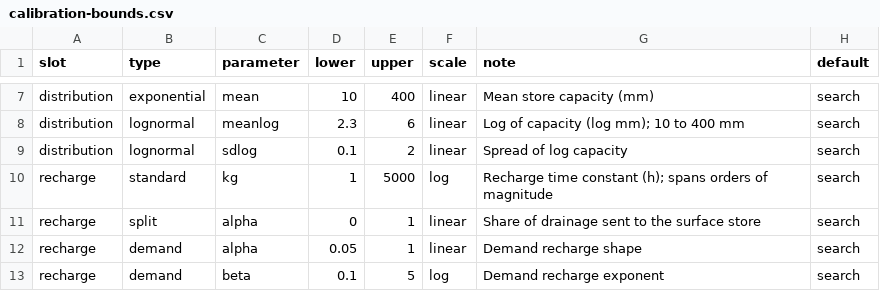
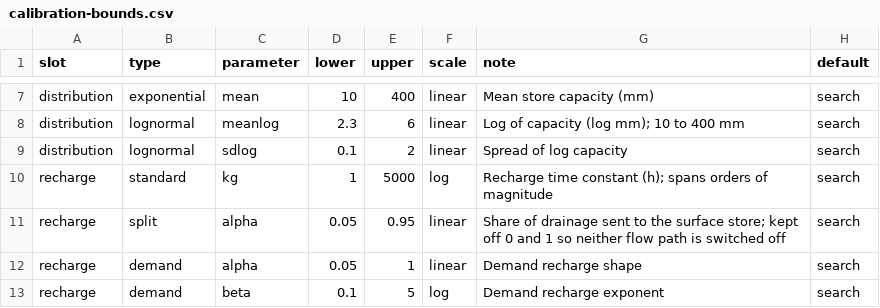
Before and after one commit to JonPayneEA/PDMS7, a CSV file: inst/calibration-bounds.csv, drawn as a sheet; only a part is shown, gaps mark what is left out.

```diff
--- a/inst/calibration-bounds.csv
+++ b/inst/calibration-bounds.csv
@@ -10,3 +10,3 @@ distribution,lognormal,sdlog,0.1,2,linear,Spread of log capacity,search
 recharge,standard,kg,1,5000,log,Recharge time constant (h); spans orders of magnitude,search
-recharge,split,alpha,0,1,linear,Share of drainage sent to the surface store,search
+recharge,split,alpha,0.05,0.95,linear,Share of drainage sent to the surface store; kept off 0 and 1 so neither flow path is switched off,search
 recharge,demand,alpha,0.05,1,linear,Demand recharge shape,search
```
Also changed, not shown: 5 other files.
